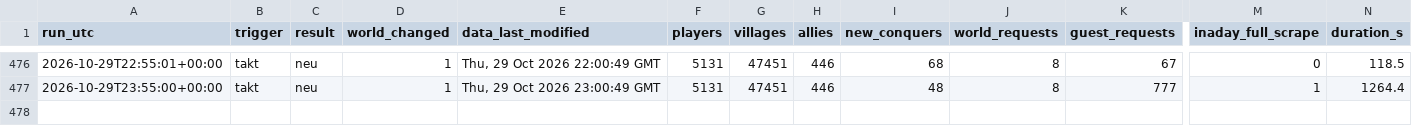
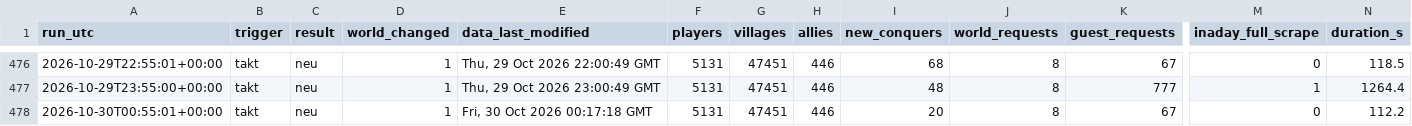
Before and after one commit to brisk-one/Karte259, a CSV file: data/runs.csv, drawn as a sheet; only a part is shown, gaps mark what is left out; rows hold the shown columns only; the diff names each change by its address in the sheet, - before the commit and + after, or states it on an @@ line.

```diff
--- a/data/runs.csv
+++ b/data/runs.csv
+row 478: 2026-10-30T00:55:01+00:00 | takt | neu | 1 | Fri, 30 Oct 2026 00:17:18 GMT | 5131 | 47451 | 446 | 20 | 8 | 67 | 0 | 112.2
```
Also changed, not shown: data/kampf/dorfverluste_2026-10.csv, data/latest/allies.csv, 4 other files.
